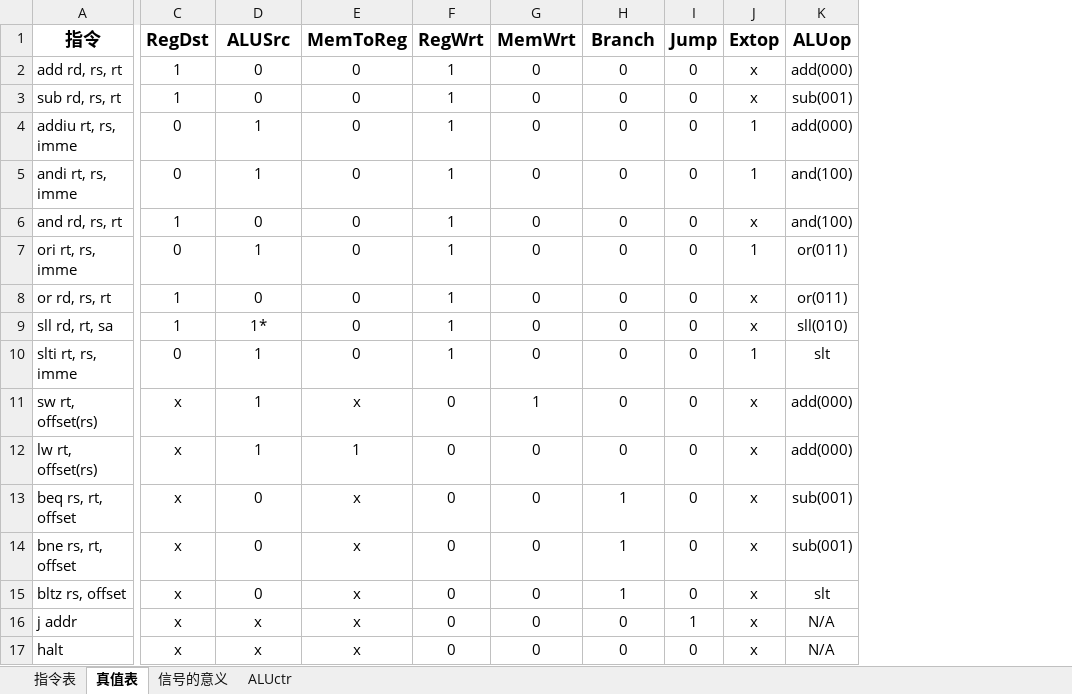
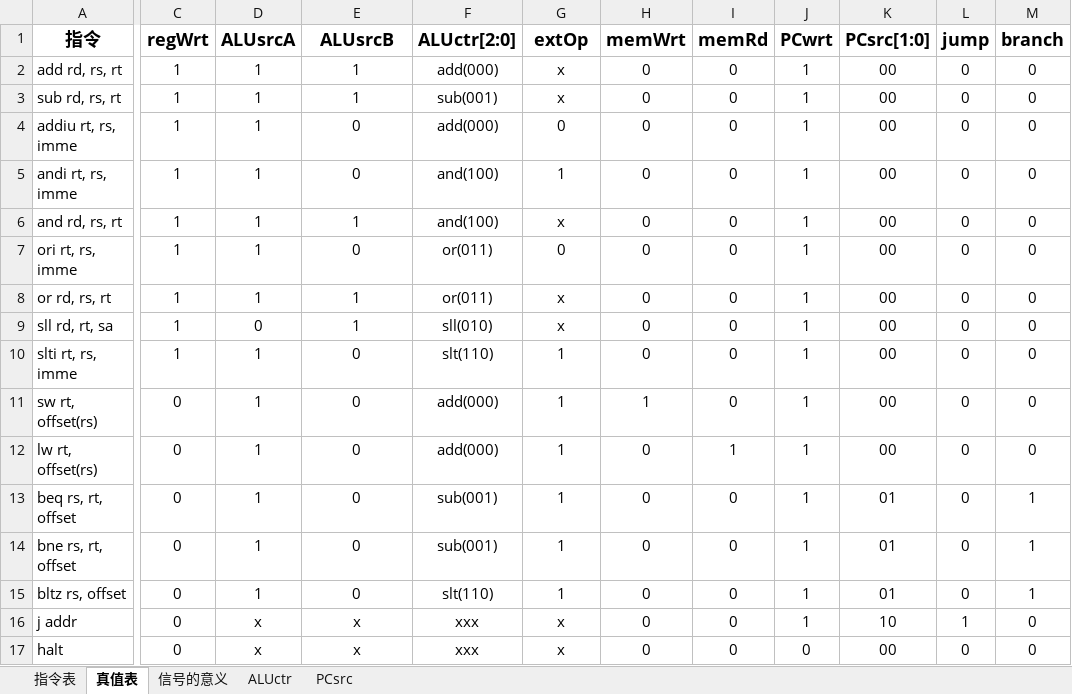
Before and after one commit to zetako/Single-cycle-CPU-verilog, an Excel workbook: design/设计.xlsx, sheet 真值表, drawn as a sheet; only a part is shown, gaps mark what is left out; values as stored, in another font and other column widths than the file's, no borders; removed rows and columns are numbered as before the commit, all else as after; the diff names each change by its address in the sheet, - before the commit and + after, or states it on an @@ line.

```diff
--- a/design/设计.xlsx (sheet 真值表)
+++ b/design/设计.xlsx (sheet 真值表)
+sheet tab: PCsrc
+column F (ALUctr[2:0]), rows 2-17: add(000) | sub(001) | add(000) | and(100) | and(100) | or(011) | or(011) | sll(010) | slt(110) | add(000) | add(000) | sub(001) | sub(001) | slt(110) | xxx | xxx
+column J (PCwrt), rows 2-17: 1 | 1 | 1 | 1 | 1 | 1 | 1 | 1 | 1 | 1 | 1 | 1 | 1 | 1 | 1 | 0
+column K (PCsrc[1:0]), rows 2-17: 00 | 00 | 00 | 00 | 00 | 00 | 00 | 00 | 00 | 00 | 00 | 01 | 01 | 01 | 10 | 00
-column J (Extop), rows 2-17: x | x | 1 | 1 | x | 1 | x | x | 1 | x | x | x | x | x | x | x
-column K (ALUop), rows 2-17: add(000) | sub(001) | add(000) | and(100) | and(100) | or(011) | or(011) | sll(010) | slt | add(000) | add(000) | sub(001) | sub(001) | slt | N/A | N/A
+column M (branch), rows 2-17: 0 | 0 | 0 | 0 | 0 | 0 | 0 | 0 | 0 | 0 | 0 | 1 | 1 | 1 | 0 | 0
-C1: RegDst
+C1: regWrt
-D1: ALUSrc
+D1: ALUsrcA
-E1: MemToReg
+E1: ALUsrcB
-G1: RegWrt
+G1: extOp
-H1: MemWrt
+H1: memWrt
-I1: Branch
+I1: memRd
-L1: Jump
+L1: jump
-D2:D3 (ALUsrcA): 0
+D2:D3 (ALUsrcA): 1
-E2:E3 (ALUsrcB): 0
+E2:E3 (ALUsrcB): 1
-G2:G3 (extOp): 1
+G2:G3 (extOp): x
-C4:C5 (regWrt): 0
+C4:C5 (regWrt): 1
-G4 (extOp): 1
+G4 (extOp): 0
-D6 (ALUsrcA): 0
+D6 (ALUsrcA): 1
-E6 (ALUsrcB): 0
+E6 (ALUsrcB): 1
-G6 (extOp): 1
+G6 (extOp): x
-C7 (regWrt): 0
+C7 (regWrt): 1
-G7 (extOp): 1
+G7 (extOp): 0
-D8 (ALUsrcA): 0
+D8 (ALUsrcA): 1
-E8:E9 (ALUsrcB): 0
+E8:E9 (ALUsrcB): 1
-G8:G9 (extOp): 1
+G8:G9 (extOp): x
-D9 (ALUsrcA): 1*
+D9 (ALUsrcA): 0
-C10 (regWrt): 0
+C10 (regWrt): 1
-C11:C17 (regWrt): x
+C11:C17 (regWrt): 0
-E11 (ALUsrcB): x
+E11 (ALUsrcB): 0
-G11:G15 (extOp): 0
+G11:G15 (extOp): 1
-E12 (ALUsrcB): 1
+E12 (ALUsrcB): 0
-I12 (memRd): 0
+I12 (memRd): 1
-D13:D15 (ALUsrcA): 0
+D13:D15 (ALUsrcA): 1
-E13:E15 (ALUsrcB): x
+E13:E15 (ALUsrcB): 0
-I13:I15 (memRd): 1
+I13:I15 (memRd): 0
-G16:G17 (extOp): 0
+G16:G17 (extOp): x
```
Also changed, not shown: sheet 信号的意义, 5 other files.
